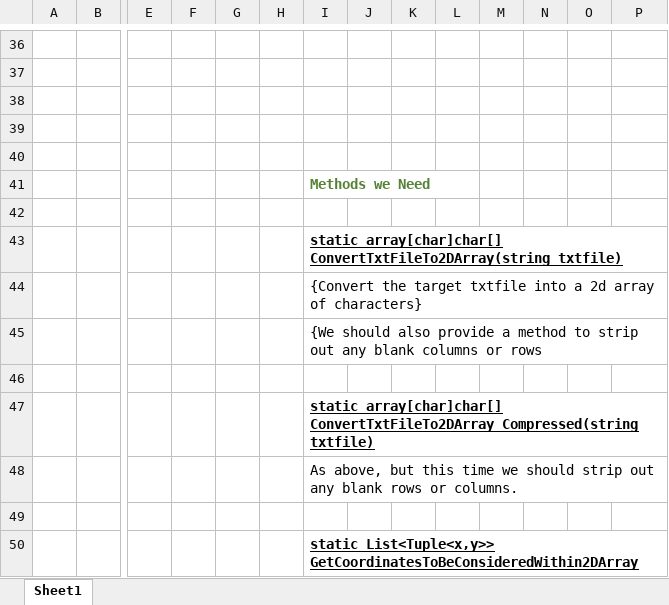
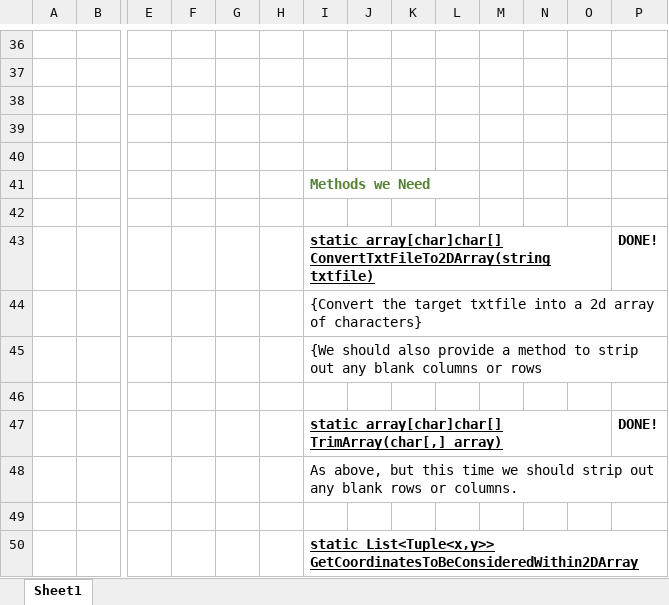
Before and after one commit to EurocodeHelpers/SnapperCodingChallenge, an Excel workbook: Design Brief and Analysis/SnapperCodingChallengeDesignDocument.xlsx, sheet Sheet1, drawn as a sheet; only a part is shown, gaps mark what is left out; values as stored, in another font and other column widths than the file's, no borders; charts and pictures not drawn; removed rows and columns are numbered as before the commit, all else as after; rows hold the shown columns only; the diff names each change by its address in the sheet, - before the commit and + after, or states it on an @@ line.

```diff
--- a/Design Brief and Analysis/SnapperCodingChallengeDesignDocument.xlsx (sheet Sheet1)
+++ b/Design Brief and Analysis/SnapperCodingChallengeDesignDocument.xlsx (sheet Sheet1)
-P43: (empty)
+P43: DONE!
-row 47:  |  |  |  |  |  | static array[char]char[] ConvertTxtFileTo2DArray_Compressed(string txtfile)
+row 47:  |  |  |  |  |  | static array[char]char[] TrimArray(char[,] array) |  |  |  |  |  |  | DONE!
```
Also changed, not shown: charts or pictures, 4 other files.
